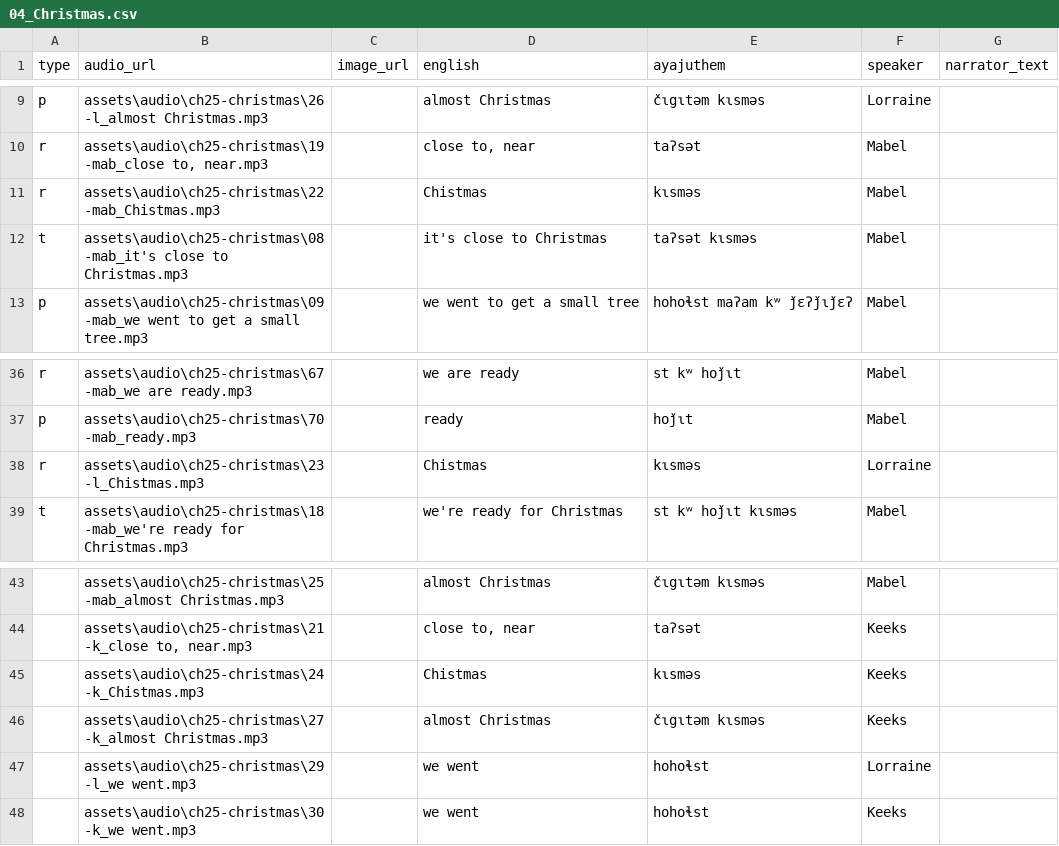
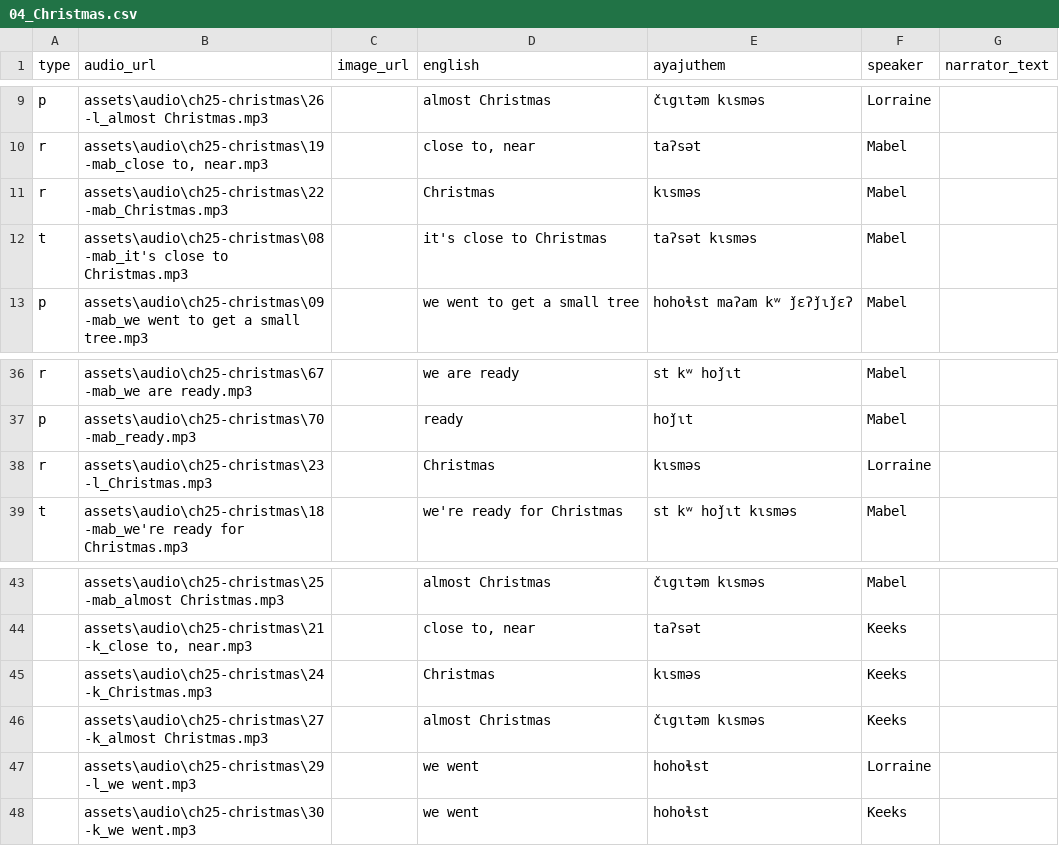
Before and after one commit to dom-aya/ayajuthem-lingo, a CSV file: assets/lessons/04_Christmas.csv, drawn as a sheet; only a part is shown, gaps mark what is left out.

Commit message:
Update 04_Christmas.csv

```diff
--- a/assets/lessons/04_Christmas.csv
+++ b/assets/lessons/04_Christmas.csv
@@ -10,3 +10,3 @@ p,assets\audio\ch25-christmas\26-l_almost Christmas.mp3,,almost Christmas,čɩg
 r,"assets\audio\ch25-christmas\19-mab_close to, near.mp3",,"close to, near",taʔsət,Mabel,
-r,assets\audio\ch25-christmas\22-mab_Chistmas.mp3,,Chistmas,kɩsməs,Mabel,
+r,assets\audio\ch25-christmas\22-mab_Christmas.mp3,,Christmas,kɩsməs,Mabel,
 t,assets\audio\ch25-christmas\08-mab_it's close to Christmas.mp3,,it's close to Christmas,taʔsət kɩsməs,Mabel,
@@ -37,3 +37,3 @@ r,assets\audio\ch25-christmas\67-mab_we are ready.mp3,,we are ready,st kʷ hoǰ
 p,assets\audio\ch25-christmas\70-mab_ready.mp3,,ready,hoǰɩt,Mabel,
-r,assets\audio\ch25-christmas\23-l_Chistmas.mp3,,Chistmas,kɩsməs,Lorraine,
+r,assets\audio\ch25-christmas\23-l_Christmas.mp3,,Christmas,kɩsməs,Lorraine,
 t,assets\audio\ch25-christmas\18-mab_we're ready for Christmas.mp3,,we're ready for Christmas,st kʷ hoǰɩt kɩsməs,Mabel,
@@ -44,3 +44,3 @@ t,assets\audio\ch25-christmas\18-mab_we're ready for Christmas.mp3,,we're ready
 ,"assets\audio\ch25-christmas\21-k_close to, near.mp3",,"close to, near",taʔsət,Keeks,
-,assets\audio\ch25-christmas\24-k_Chistmas.mp3,,Chistmas,kɩsməs,Keeks,
+,assets\audio\ch25-christmas\24-k_Christmas.mp3,,Christmas,kɩsməs,Keeks,
 ,assets\audio\ch25-christmas\27-k_almost Christmas.mp3,,almost Christmas,čɩgɩtəm kɩsməs,Keeks,
```
